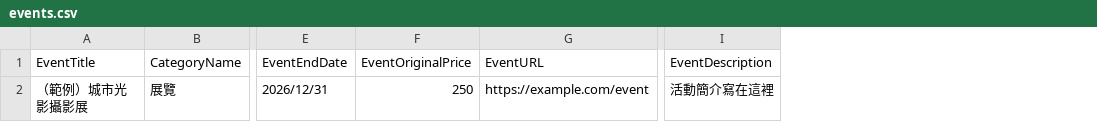
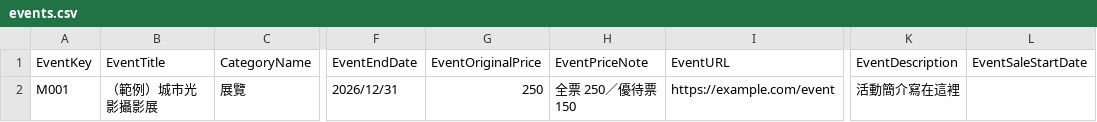
Before and after one commit to 1151-SQL-final-project/taiwan-event-db, a CSV file: data/templates/events.csv, drawn as a sheet; only a part is shown, gaps mark what is left out; the diff names each change by its address in the sheet, - before the commit and + after, or states it on an @@ line.

```diff
--- a/data/templates/events.csv
+++ b/data/templates/events.csv
+column A (EventKey), row 2: M001
+column H (EventPriceNote), row 2: 全票 250／優待票 150
+column L (EventSaleStartDate), empty
```
Also changed, not shown: data/templates/discounts.csv, 1 other file.
